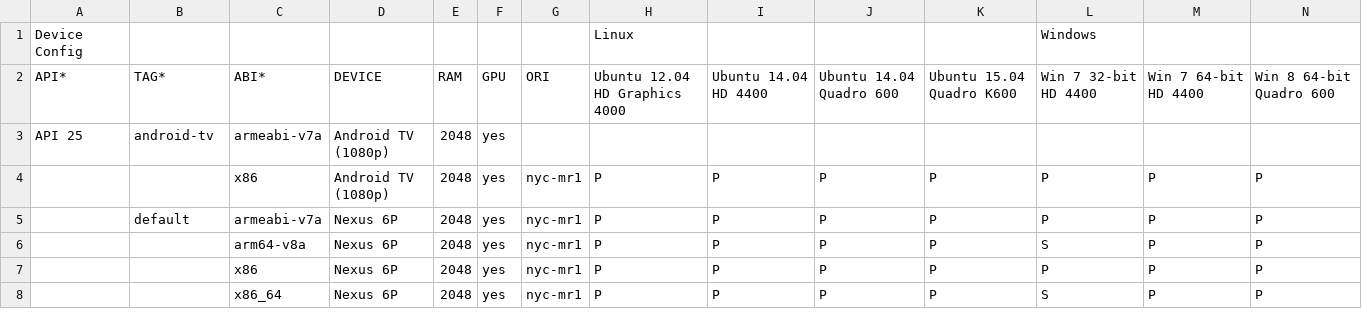
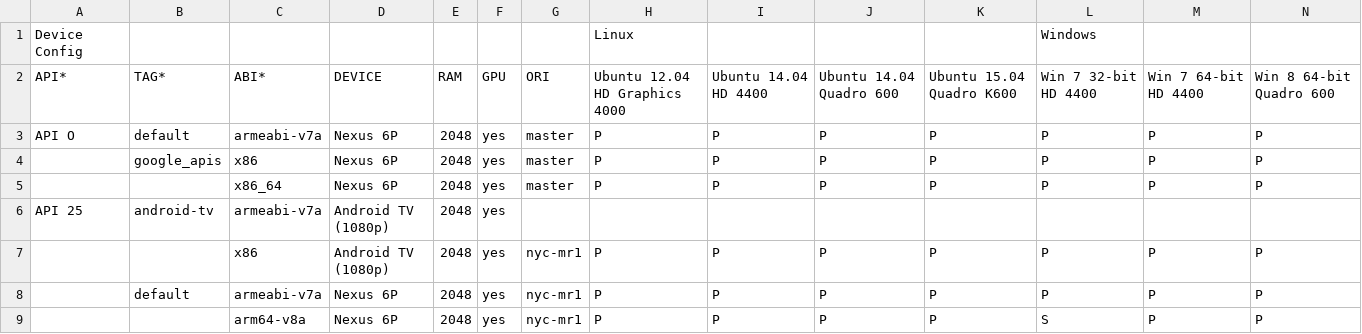
Before and after one commit to msft-mirror-aosp/platform.external.adt-infra, a CSV file: emu_test/config/boot_cfg.csv, drawn as a sheet; only a part is shown; the shorter side is filled out with more unchanged rows; rows hold the shown columns only; the diff names each change by its address in the sheet, - before the commit and + after, or states it on an @@ line.

Commit message:
Boot test system image from master branch
Test: put it onto a buildbot and run and see if it boots master
image.

Change-Id: Ib0c2be05942735109a2a7a641dcea4b93c280535

```diff
--- a/emu_test/config/boot_cfg.csv
+++ b/emu_test/config/boot_cfg.csv
+row 3: API O | default | armeabi-v7a | Nexus 6P | 2048 | yes | master | P | P | P | P | P | P | P
+row 4:  | google_apis | x86 | Nexus 6P | 2048 | yes | master | P | P | P | P | P | P | P
+row 5:  |  | x86_64 | Nexus 6P | 2048 | yes | master | P | P | P | P | P | P | P
```
Also changed, not shown: 4 other files.
